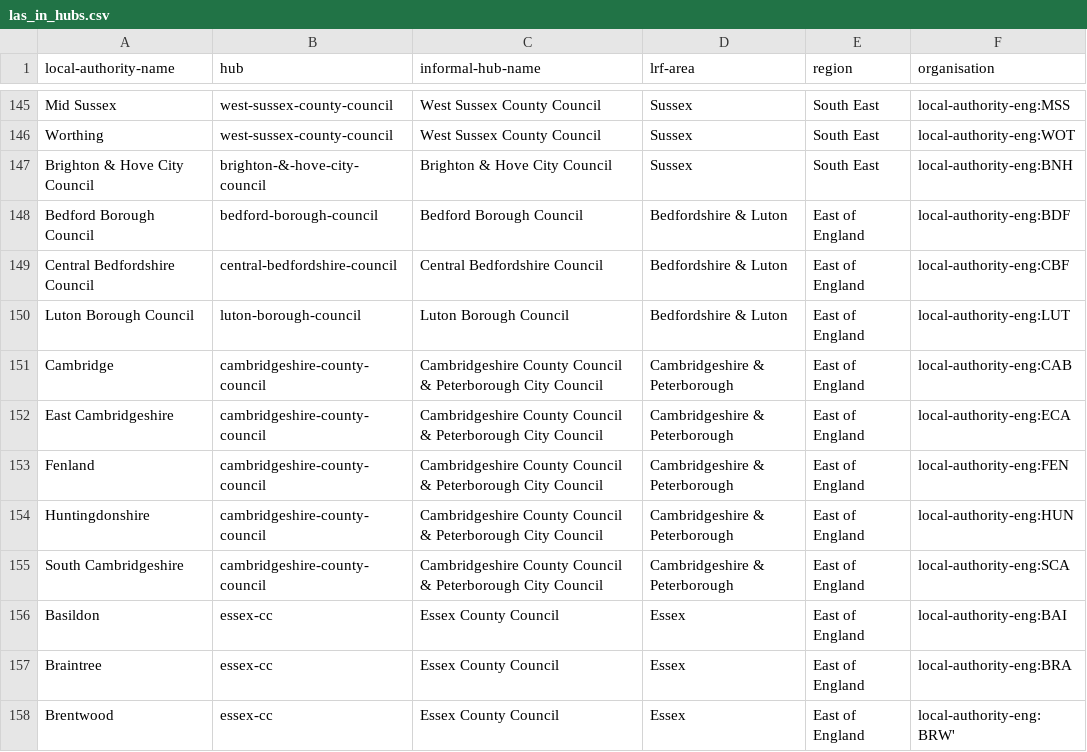
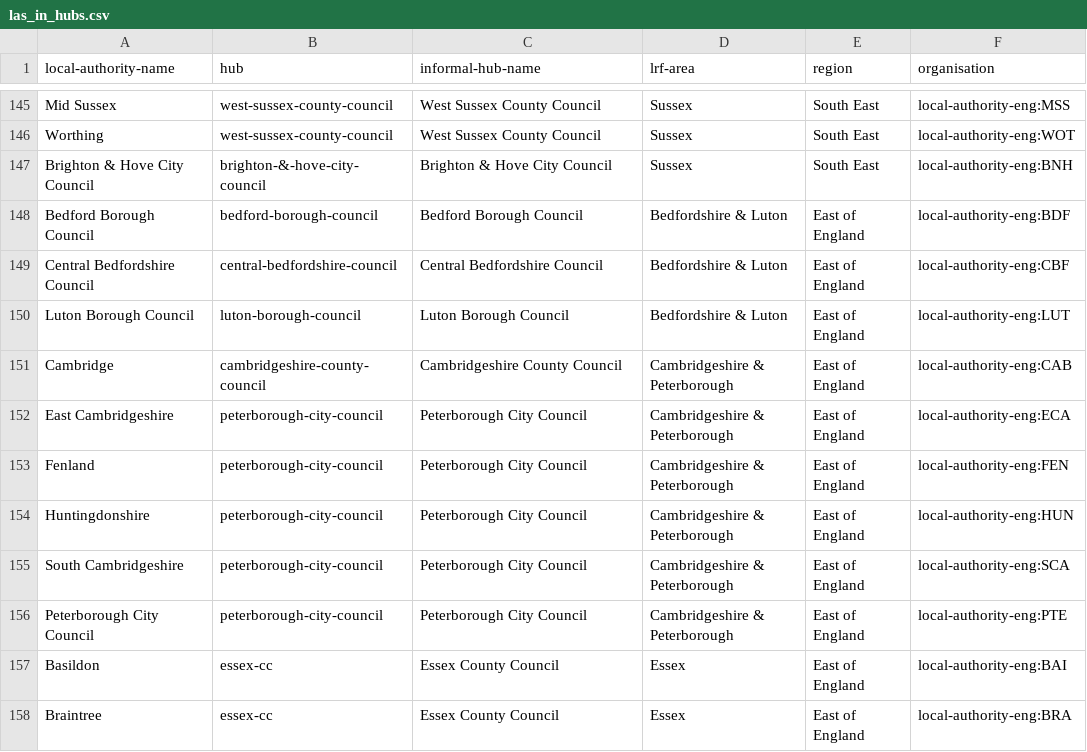
Before and after one commit to digital-land/organisation, a CSV file: data/las_in_hubs.csv, drawn as a sheet; only a part is shown, gaps mark what is left out; the shorter side is filled out with more unchanged rows.

Commit message:
Peterborough and Cambridge hubs match statistical geo csv

```diff
--- a/data/las_in_hubs.csv
+++ b/data/las_in_hubs.csv
@@ -150,7 +150,8 @@ Central Bedfordshire Council,central-bedfordshire-council,Central Bedfordshire C
 Luton Borough Council,luton-borough-council,Luton Borough Council,Bedfordshire & Luton,East of England,local-authority-eng:LUT
-Cambridge,cambridgeshire-county-council,Cambridgeshire County Council & Peterborough City Council,Cambridgeshire & Peterborough,East of England,local-authority-eng:CAB
-East Cambridgeshire,cambridgeshire-county-council,Cambridgeshire County Council & Peterborough City Council,Cambridgeshire & Peterborough,East of England,local-authority-eng:ECA
-Fenland,cambridgeshire-county-council,Cambridgeshire County Council & Peterborough City Council,Cambridgeshire & Peterborough,East of England,local-authority-eng:FEN
-Huntingdonshire,cambridgeshire-county-council,Cambridgeshire County Council & Peterborough City Council,Cambridgeshire & Peterborough,East of England,local-authority-eng:HUN
-South Cambridgeshire,cambridgeshire-county-council,Cambridgeshire County Council & Peterborough City Council,Cambridgeshire & Peterborough,East of England,local-authority-eng:SCA
+Cambridge,cambridgeshire-county-council,Cambridgeshire County Council,Cambridgeshire & Peterborough,East of England,local-authority-eng:CAB
+East Cambridgeshire,peterborough-city-council,Peterborough City Council,Cambridgeshire & Peterborough,East of England,local-authority-eng:ECA
+Fenland,peterborough-city-council,Peterborough City Council,Cambridgeshire & Peterborough,East of England,local-authority-eng:FEN
+Huntingdonshire,peterborough-city-council,Peterborough City Council,Cambridgeshire & Peterborough,East of England,local-authority-eng:HUN
+South Cambridgeshire,peterborough-city-council,Peterborough City Council,Cambridgeshire & Peterborough,East of England,local-authority-eng:SCA
+Peterborough City Council,peterborough-city-council,Peterborough City Council,Cambridgeshire & Peterborough,East of England,local-authority-eng:PTE
 Basildon,essex-cc,Essex County Council,Essex,East of England,local-authority-eng:BAI
```
Also changed, not shown: 2 other files.
